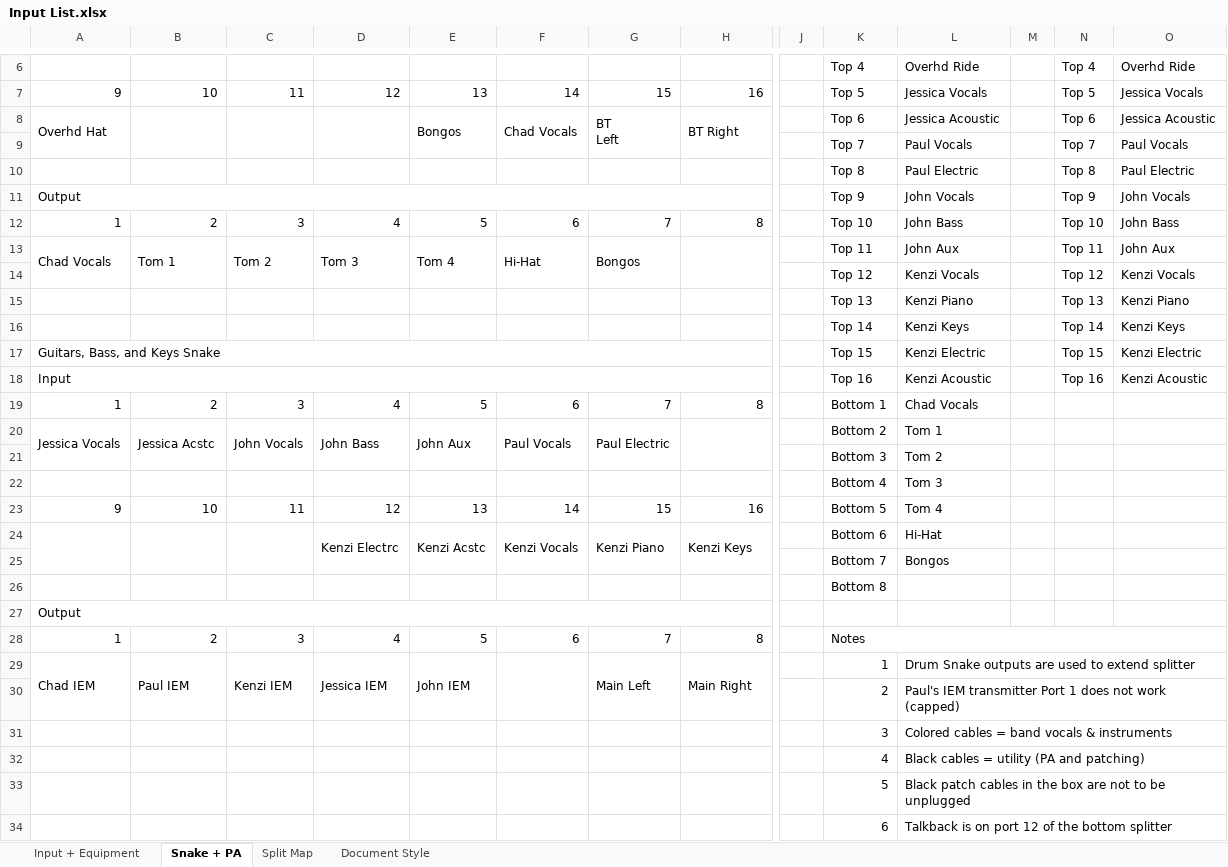
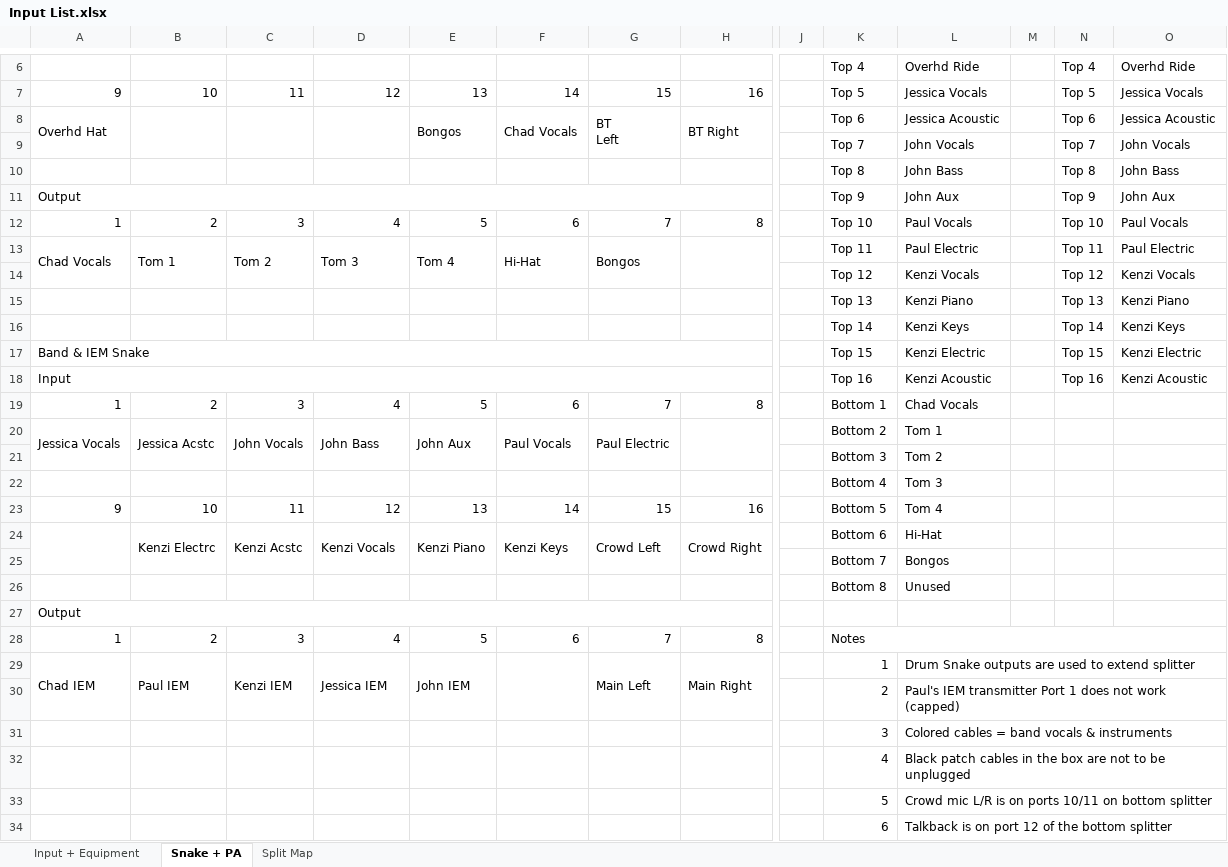
Before and after one commit to ThePerfectStrangers/TechnicalDocumentation, an Excel workbook: Input List/Full Band/Input List.xlsx, sheet Snake + PA, drawn as a sheet; only a part is shown, gaps mark what is left out; values as stored, in another font and other column widths than the file's, no cell formats; table styles not drawn; removed rows and columns are numbered as before the commit, all else as after; rows hold the shown columns only; the diff names each change by its address in the sheet, - before the commit and + after, or states it on an @@ line.

```diff
--- a/Input List/Full Band/Input List.xlsx (sheet Snake + PA)
+++ b/Input List/Full Band/Input List.xlsx (sheet Snake + PA)
-sheet tab: Document Style
-L9: Paul Vocals
+L9: John Vocals
-O9: Paul Vocals
+O9: John Vocals
-L10: Paul Electric
+L10: John Bass
-O10: Paul Electric
+O10: John Bass
-L11: John Vocals
+L11: John Aux
-O11: John Vocals
+O11: John Aux
-L12: John Bass
+L12: Paul Vocals
-O12: John Bass
+O12: Paul Vocals
-L13: John Aux
+L13: Paul Electric
-O13: John Aux
+O13: Paul Electric
-A17: Guitars, Bass, and Keys Snake
+A17: Band & IEM Snake
-row 24:  |  |  | Kenzi Electrc | Kenzi Acstc | Kenzi Vocals | Kenzi Piano | Kenzi Keys |  | Bottom 6 | Hi-Hat
+row 24:  | Kenzi Electrc | Kenzi Acstc | Kenzi Vocals | Kenzi Piano | Kenzi Keys | Crowd Left | Crowd Right |  | Bottom 6 | Hi-Hat
-L26: (empty)
+L26: Unused
-L32: Black cables = utility (PA and patching)
+L32: Black patch cables in the box are not to be unplugged
-L33: Black patch cables in the box are not to be unplugged
+L33: Crowd mic L/R is on ports 10/11 on bottom splitter
```
Also changed, not shown: sheet Input + Equipment, sheet Split Map, cell formats, Input List/Acoustic/Input List.xlsx, 9 other files.
